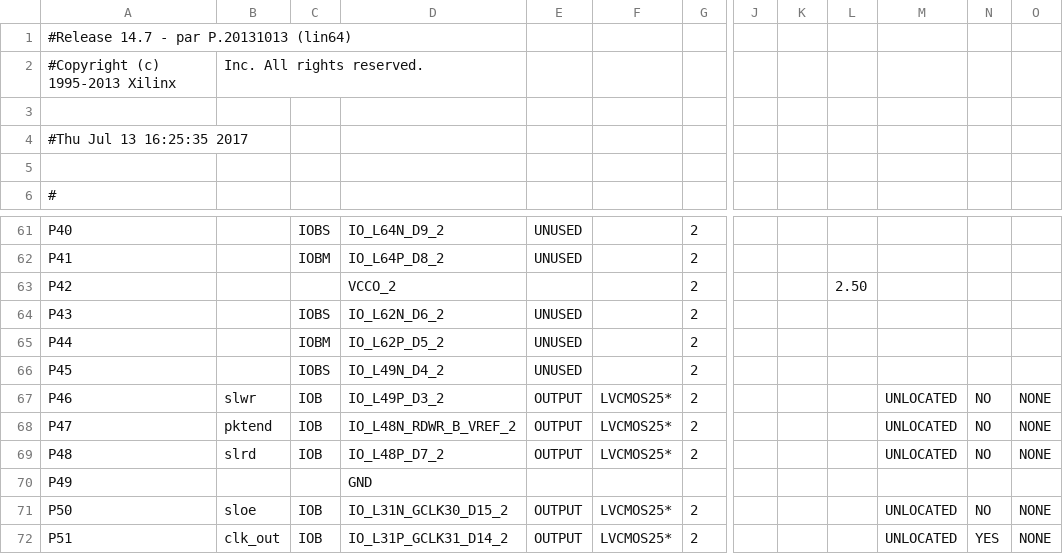
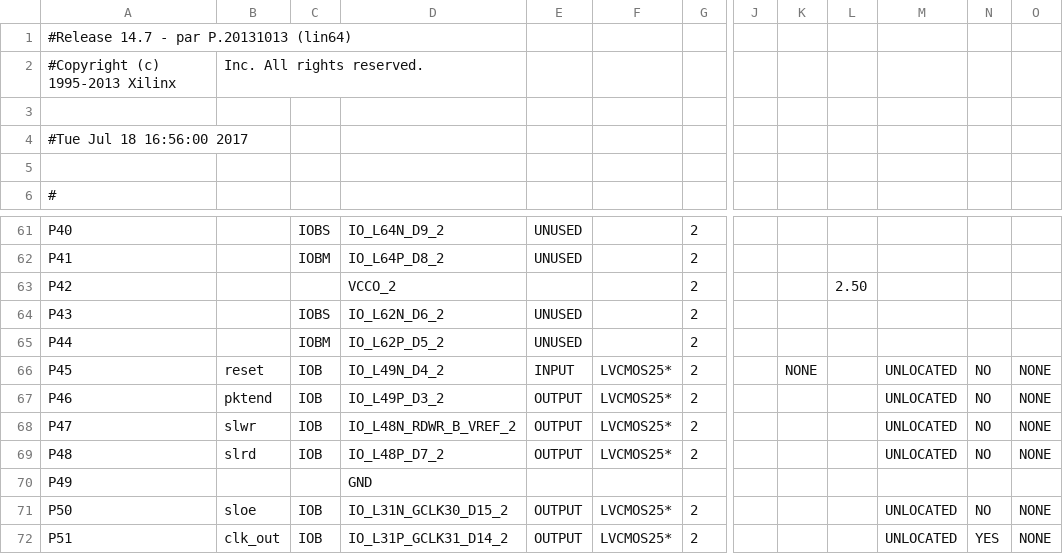
Before and after one commit to edwin0790/lechuzing, a CSV file: Cyclon6/fx2lp_interface_top_pad.csv, drawn as a sheet; only a part is shown, gaps mark what is left out; the diff names each change by its address in the sheet, - before the commit and + after, or states it on an @@ line.

```diff
--- a/Cyclon6/fx2lp_interface_top_pad.csv
+++ b/Cyclon6/fx2lp_interface_top_pad.csv
-A4: #Thu Jul 13 16:25:35 2017
+A4: #Tue Jul 18 16:56:00 2017
-B66: (empty)
+B66: reset
-C66: IOBS
+C66: IOB
-E66: UNUSED
+E66: INPUT
-F66: (empty)
+F66: LVCMOS25*
-K66: (empty)
+K66: NONE
-M66: (empty)
+M66: UNLOCATED
-N66: (empty)
+N66: NO
-O66: (empty)
+O66: NONE
-B67: slwr
+B67: pktend
-B68: pktend
+B68: slwr
```
Also changed, not shown: 43 other files.
